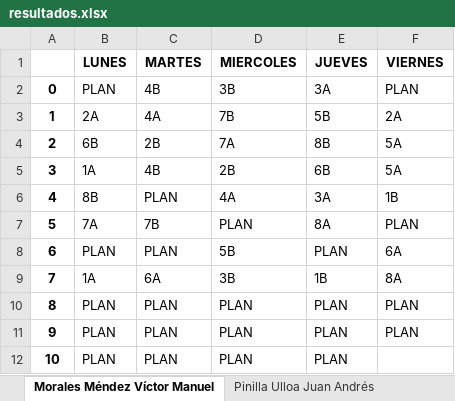
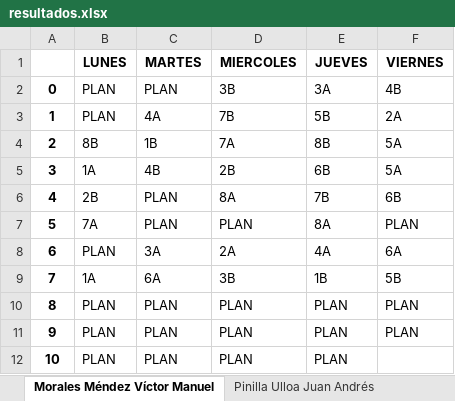
Before and after one commit to rihanuch/proyecto-optimizacion, an Excel workbook: resultados/resultados.xlsx, sheet Morales Méndez Víctor Manuel, drawn as a sheet; values as stored, in another font and other column widths than the file's, no borders; the diff names each change by its address in the sheet, - before the commit and + after, or states it on an @@ line.

```diff
--- a/resultados/resultados.xlsx (sheet Morales Méndez Víctor Manuel)
+++ b/resultados/resultados.xlsx (sheet Morales Méndez Víctor Manuel)
-C2 (MARTES): 4B
+C2 (MARTES): PLAN
-F2 (VIERNES): PLAN
+F2 (VIERNES): 4B
-B3 (LUNES): 2A
+B3 (LUNES): PLAN
-B4 (LUNES): 6B
+B4 (LUNES): 8B
-C4 (MARTES): 2B
+C4 (MARTES): 1B
-B6 (LUNES): 8B
+B6 (LUNES): 2B
-D6 (MIERCOLES): 4A
+D6 (MIERCOLES): 8A
-E6 (JUEVES): 3A
+E6 (JUEVES): 7B
-F6 (VIERNES): 1B
+F6 (VIERNES): 6B
-C7 (MARTES): 7B
+C7 (MARTES): PLAN
-C8 (MARTES): PLAN
+C8 (MARTES): 3A
-D8 (MIERCOLES): 5B
+D8 (MIERCOLES): 2A
-E8 (JUEVES): PLAN
+E8 (JUEVES): 4A
-F9 (VIERNES): 8A
+F9 (VIERNES): 5B
```
Also changed, not shown: sheet Cantarero Hormazábal Cantarero, sheet Vega Maureira Ángela María, sheet 5B, sheet Altamirano Jaque Karen, sheet 6B, sheet 8A, 36 more sheets, 1 other file.
